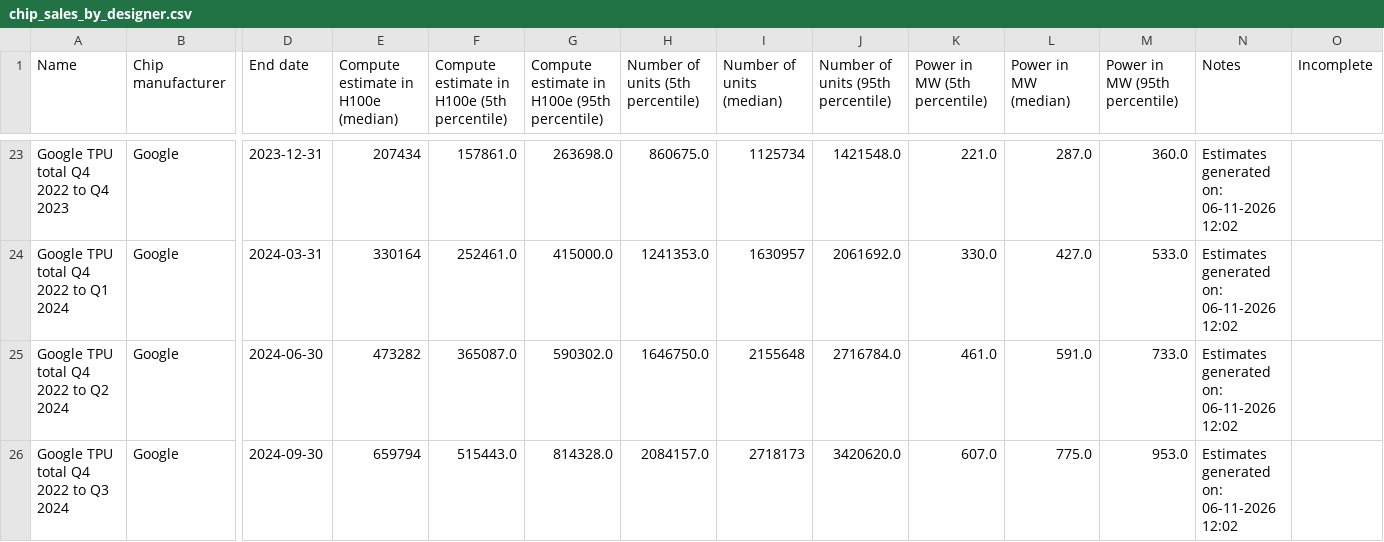
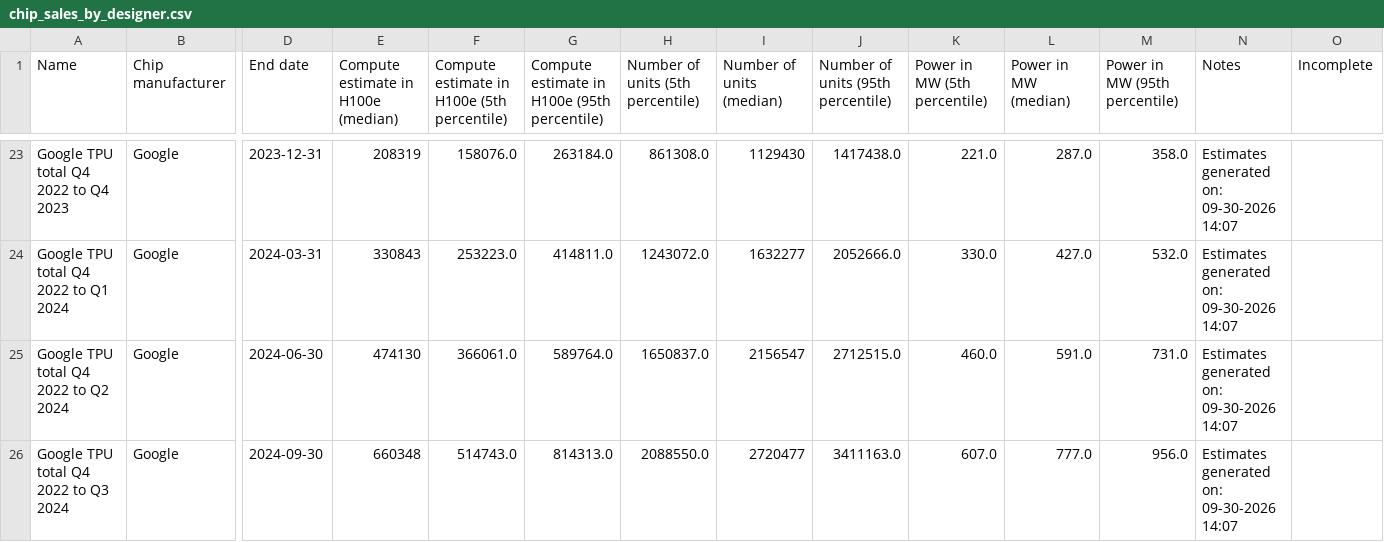
Before and after one commit to jrh-mann/jrh-mann.github.io, a CSV file: tokenomics/static/chip_sales_by_designer.csv, drawn as a sheet; only a part is shown, gaps mark what is left out; the diff covers the shown part only; the diff names each change by its address in the sheet, - before the commit and + after, or states it on an @@ line.

```diff
--- a/tokenomics/static/chip_sales_by_designer.csv
+++ b/tokenomics/static/chip_sales_by_designer.csv
-E23: 207434
+E23: 208319
-F23: 157861.0
+F23: 158076.0
-G23: 263698.0
+G23: 263184.0
-H23 (Number of units (5th percentile)): 860675.0
+H23 (Number of units (5th percentile)): 861308.0
-I23 (Number of units (median)): 1125734
+I23 (Number of units (median)): 1129430
-J23: 1421548.0
+J23: 1417438.0
-M23 (Power in MW (95th percentile)): 360.0
+M23 (Power in MW (95th percentile)): 358.0
-N23:N26 (Notes): Estimates generated on: 06-11-2026 12:02
+N23:N26 (Notes): Estimates generated on: 09-30-2026 14:07
-E24: 330164
+E24: 330843
-F24: 252461.0
+F24: 253223.0
-G24: 415000.0
+G24: 414811.0
-H24 (Number of units (5th percentile)): 1241353.0
+H24 (Number of units (5th percentile)): 1243072.0
-I24 (Number of units (median)): 1630957
+I24 (Number of units (median)): 1632277
-J24: 2061692.0
+J24: 2052666.0
-M24 (Power in MW (95th percentile)): 533.0
+M24 (Power in MW (95th percentile)): 532.0
-E25: 473282
+E25: 474130
-F25: 365087.0
+F25: 366061.0
-G25: 590302.0
+G25: 589764.0
-H25 (Number of units (5th percentile)): 1646750.0
+H25 (Number of units (5th percentile)): 1650837.0
-I25 (Number of units (median)): 2155648
+I25 (Number of units (median)): 2156547
-J25: 2716784.0
+J25: 2712515.0
-K25 (Power in MW (5th percentile)): 461.0
+K25 (Power in MW (5th percentile)): 460.0
-M25 (Power in MW (95th percentile)): 733.0
+M25 (Power in MW (95th percentile)): 731.0
-E26: 659794
+E26: 660348
-F26: 515443.0
+F26: 514743.0
-G26: 814328.0
+G26: 814313.0
-H26 (Number of units (5th percentile)): 2084157.0
+H26 (Number of units (5th percentile)): 2088550.0
-I26 (Number of units (median)): 2718173
+I26 (Number of units (median)): 2720477
-J26: 3420620.0
+J26: 3411163.0
-L26 (Power in MW (median)): 775.0
+L26 (Power in MW (median)): 777.0
-M26 (Power in MW (95th percentile)): 953.0
+M26 (Power in MW (95th percentile)): 956.0
```
Also changed, not shown: 1 added row and 98 edited cells elsewhere in this file, tokenomics/static/ml_hardware.csv, tokenomics/static/timelines_by_chip.csv, 1 other file.
